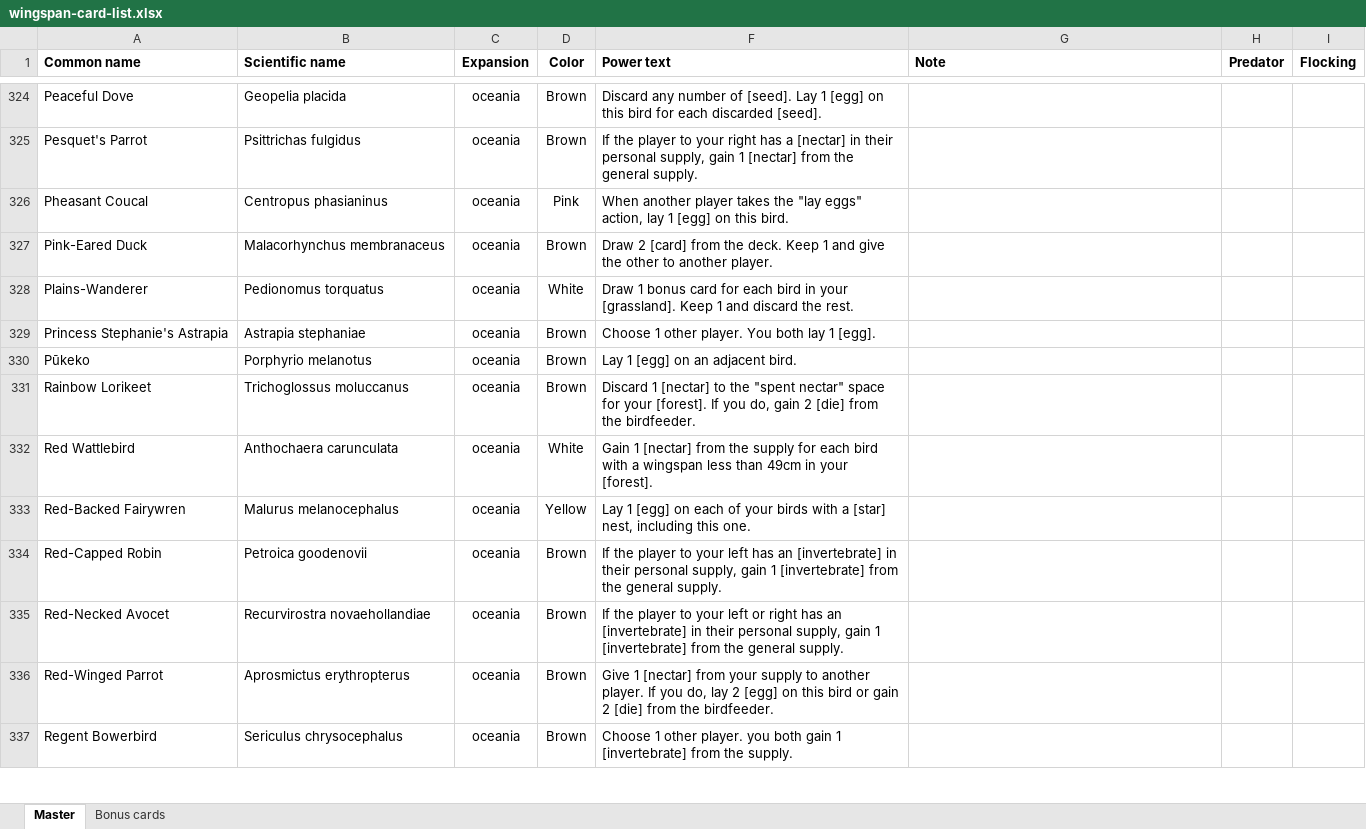
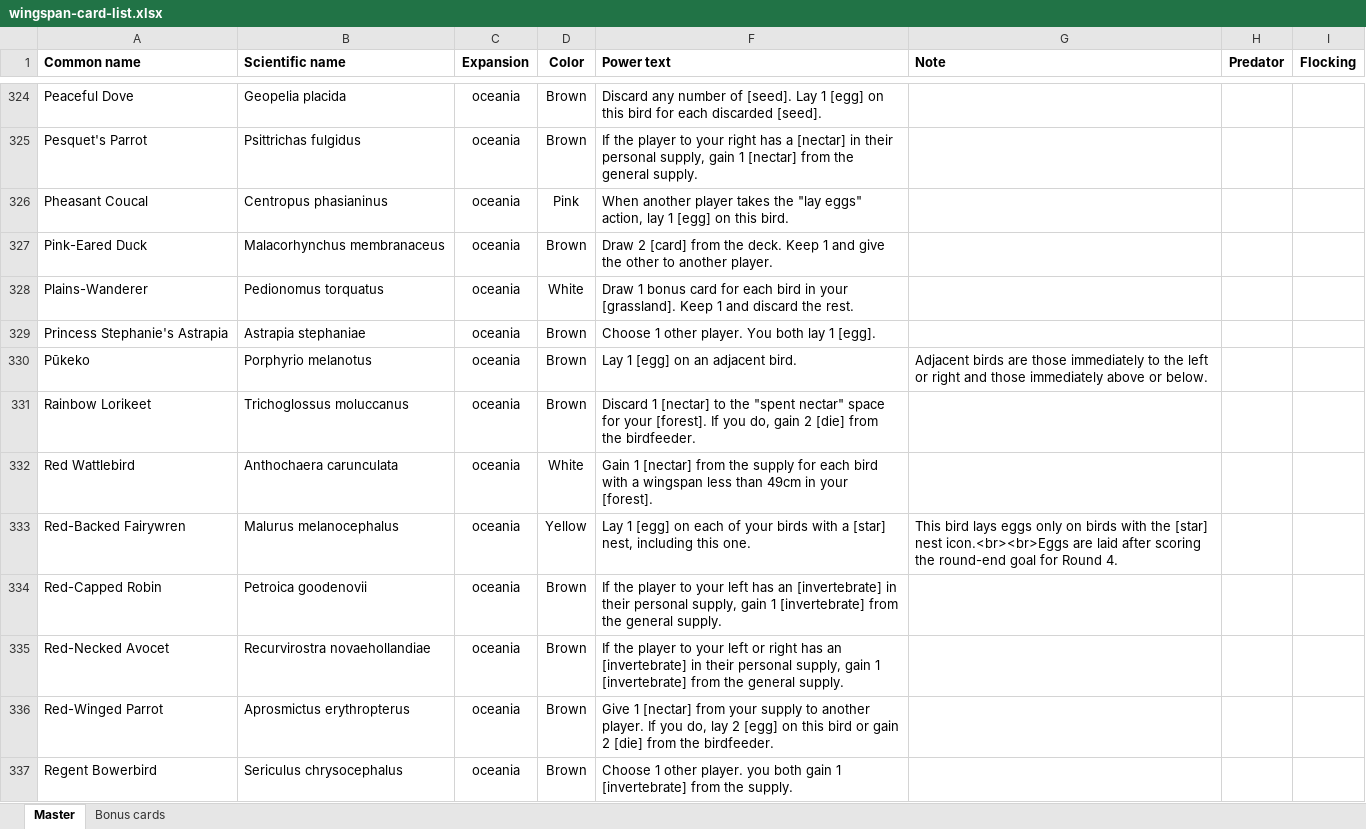
Before and after one commit to navarog/wingsearch, an Excel workbook: scripts/wingspan-card-list.xlsx, sheet Master, drawn as a sheet; only a part is shown, gaps mark what is left out; values as stored, in another font and other column widths than the file's, no borders; conditional formats and table styles not drawn; the diff covers the shown part only; the diff names each change by its address in the sheet, - before the commit and + after, or states it on an @@ line.

```diff
--- a/scripts/wingspan-card-list.xlsx (sheet Master)
+++ b/scripts/wingspan-card-list.xlsx (sheet Master)
-G330 (Note): (empty)
+G330 (Note): Adjacent birds are those immediately to the left or right and those immediately above or below.
-G333 (Note): (empty)
+G333 (Note): This bird lays eggs only on birds with the [star] nest icon.<br><br>Eggs are laid after scoring the round-end goal for Round 4.
```
Also changed, not shown: 38 edited cells elsewhere in this sheet, sheet Bonus cards, 4 other files.
